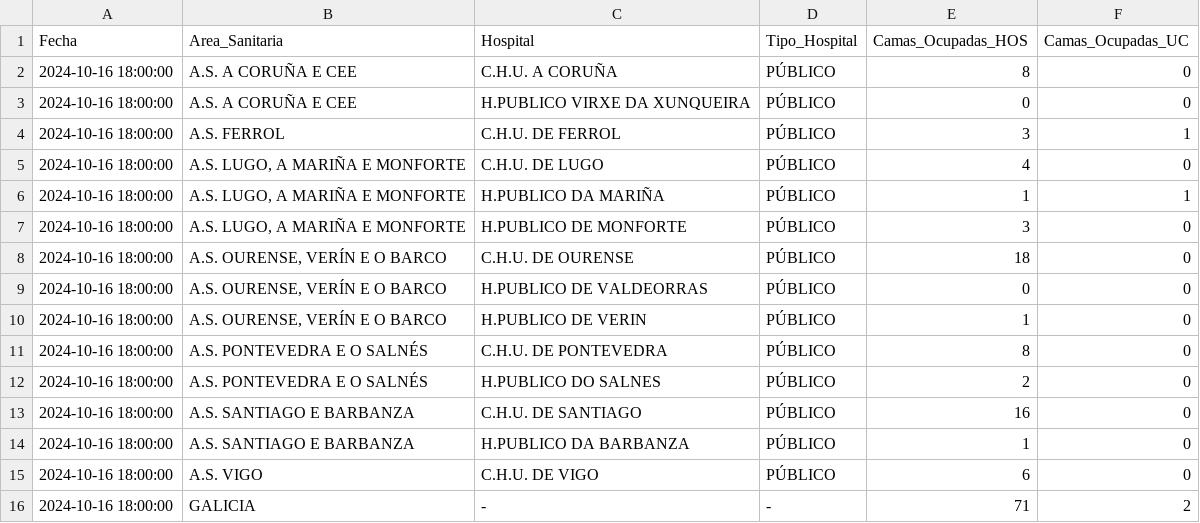
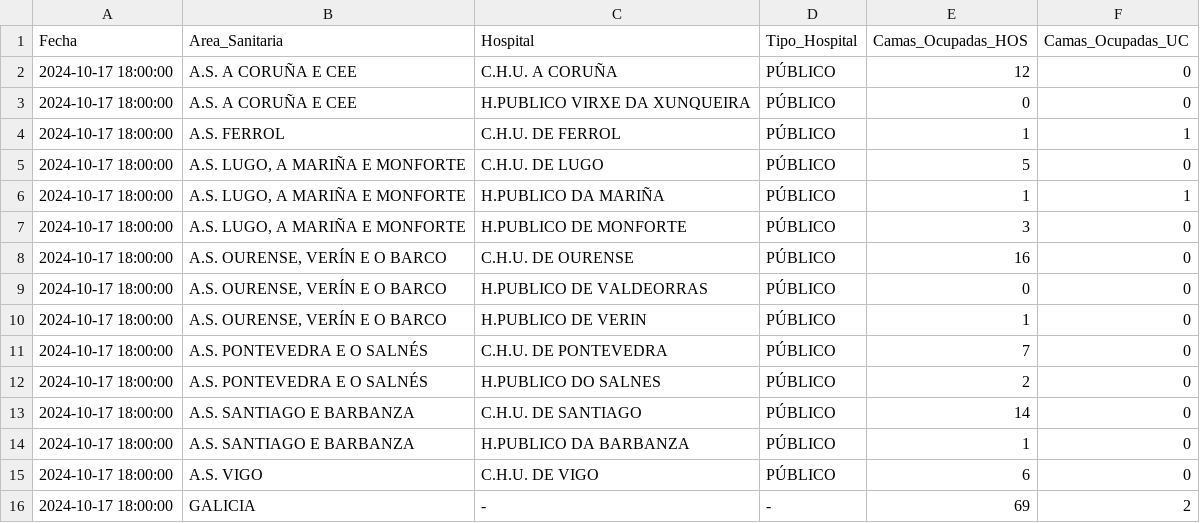
Before and after one commit to jjelosua/sergas-covid19-data, a CSV file: OcupacionCamasHospital.csv, drawn as a sheet.

```diff
--- a/OcupacionCamasHospital.csv
+++ b/OcupacionCamasHospital.csv
@@ -1,16 +1,16 @@
 Fecha,Area_Sanitaria,Hospital,Tipo_Hospital,Camas_Ocupadas_HOS,Camas_Ocupadas_UC
-2024-10-16 18:00:00,"A.S. A CORUÑA E CEE","C.H.U. A CORUÑA","PÚBLICO","8","0"
-2024-10-16 18:00:00,"A.S. A CORUÑA E CEE","H.PUBLICO VIRXE DA XUNQUEIRA","PÚBLICO","0","0"
-2024-10-16 18:00:00,"A.S. FERROL","C.H.U. DE FERROL","PÚBLICO","3","1"
-2024-10-16 18:00:00,"A.S. LUGO, A MARIÑA E MONFORTE","C.H.U. DE LUGO","PÚBLICO","4","0"
-2024-10-16 18:00:00,"A.S. LUGO, A MARIÑA E MONFORTE","H.PUBLICO DA MARIÑA","PÚBLICO","1","1"
-2024-10-16 18:00:00,"A.S. LUGO, A MARIÑA E MONFORTE","H.PUBLICO DE MONFORTE","PÚBLICO","3","0"
-2024-10-16 18:00:00,"A.S. OURENSE, VERÍN E O BARCO","C.H.U. DE OURENSE","PÚBLICO","18","0"
-2024-10-16 18:00:00,"A.S. OURENSE, VERÍN E O BARCO","H.PUBLICO DE VALDEORRAS","PÚBLICO","0","0"
-2024-10-16 18:00:00,"A.S. OURENSE, VERÍN E O BARCO","H.PUBLICO DE VERIN","PÚBLICO","1","0"
-2024-10-16 18:00:00,"A.S. PONTEVEDRA E O SALNÉS","C.H.U. DE PONTEVEDRA","PÚBLICO","8","0"
-2024-10-16 18:00:00,"A.S. PONTEVEDRA E O SALNÉS","H.PUBLICO DO SALNES","PÚBLICO","2","0"
-2024-10-16 18:00:00,"A.S. SANTIAGO E BARBANZA","C.H.U. DE SANTIAGO","PÚBLICO","16","0"
-2024-10-16 18:00:00,"A.S. SANTIAGO E BARBANZA","H.PUBLICO DA BARBANZA","PÚBLICO","1","0"
-2024-10-16 18:00:00,"A.S. VIGO","C.H.U. DE VIGO","PÚBLICO","6","0"
-2024-10-16 18:00:00,"GALICIA","-","-","71","2"
+2024-10-17 18:00:00,"A.S. A CORUÑA E CEE","C.H.U. A CORUÑA","PÚBLICO","12","0"
+2024-10-17 18:00:00,"A.S. A CORUÑA E CEE","H.PUBLICO VIRXE DA XUNQUEIRA","PÚBLICO","0","0"
+2024-10-17 18:00:00,"A.S. FERROL","C.H.U. DE FERROL","PÚBLICO","1","1"
+2024-10-17 18:00:00,"A.S. LUGO, A MARIÑA E MONFORTE","C.H.U. DE LUGO","PÚBLICO","5","0"
+2024-10-17 18:00:00,"A.S. LUGO, A MARIÑA E MONFORTE","H.PUBLICO DA MARIÑA","PÚBLICO","1","1"
+2024-10-17 18:00:00,"A.S. LUGO, A MARIÑA E MONFORTE","H.PUBLICO DE MONFORTE","PÚBLICO","3","0"
+2024-10-17 18:00:00,"A.S. OURENSE, VERÍN E O BARCO","C.H.U. DE OURENSE","PÚBLICO","16","0"
+2024-10-17 18:00:00,"A.S. OURENSE, VERÍN E O BARCO","H.PUBLICO DE VALDEORRAS","PÚBLICO","0","0"
+2024-10-17 18:00:00,"A.S. OURENSE, VERÍN E O BARCO","H.PUBLICO DE VERIN","PÚBLICO","1","0"
+2024-10-17 18:00:00,"A.S. PONTEVEDRA E O SALNÉS","C.H.U. DE PONTEVEDRA","PÚBLICO","7","0"
+2024-10-17 18:00:00,"A.S. PONTEVEDRA E O SALNÉS","H.PUBLICO DO SALNES","PÚBLICO","2","0"
+2024-10-17 18:00:00,"A.S. SANTIAGO E BARBANZA","C.H.U. DE SANTIAGO","PÚBLICO","14","0"
+2024-10-17 18:00:00,"A.S. SANTIAGO E BARBANZA","H.PUBLICO DA BARBANZA","PÚBLICO","1","0"
+2024-10-17 18:00:00,"A.S. VIGO","C.H.U. DE VIGO","PÚBLICO","6","0"
+2024-10-17 18:00:00,"GALICIA","-","-","69","2"
```
Also changed, not shown: ActivosCuradosFallecidos.csv, PorcentajeInfeccionesPorFecha.csv, 1 other file.
